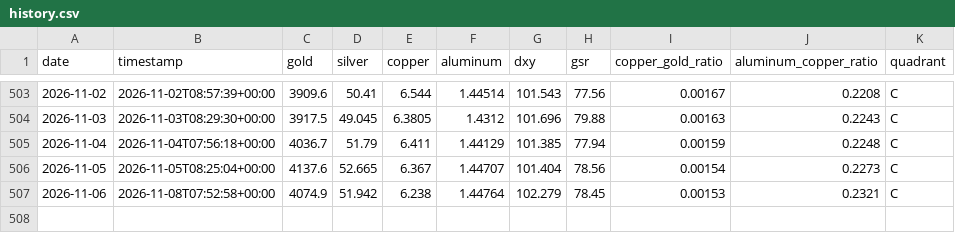
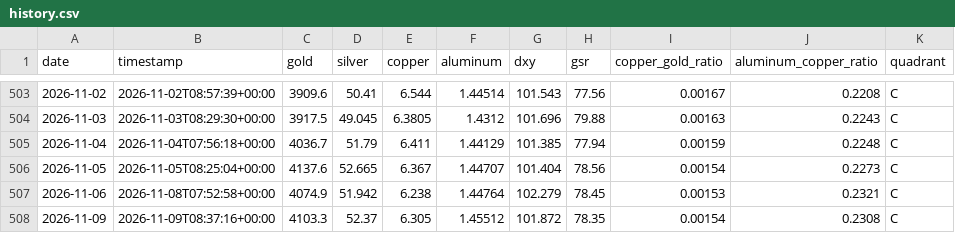
Before and after one commit to wzxiong/metal-signal, a CSV file: data/history.csv, drawn as a sheet; only a part is shown, gaps mark what is left out.

```diff
--- a/data/history.csv
+++ b/data/history.csv
@@ -507 +507,2 @@ date,timestamp,gold,silver,copper,aluminum,dxy,gsr,copper_gold_ratio,aluminum_co
 2026-11-06,2026-11-08T07:52:58+00:00,4074.9,51.942,6.238,1.44764,102.279,78.45,0.00153,0.2321,C
+2026-11-09,2026-11-09T08:37:16+00:00,4103.3,52.37,6.305,1.45512,101.872,78.35,0.00154,0.2308,C
```
Also changed, not shown: 2 other files.
